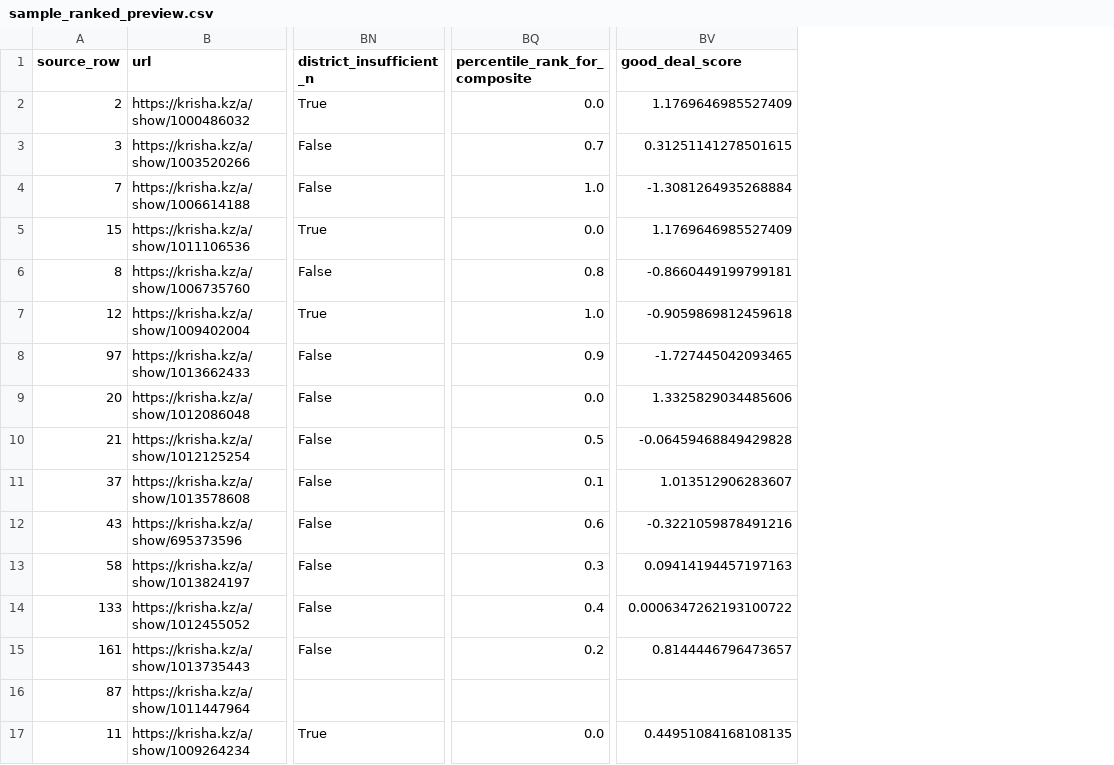
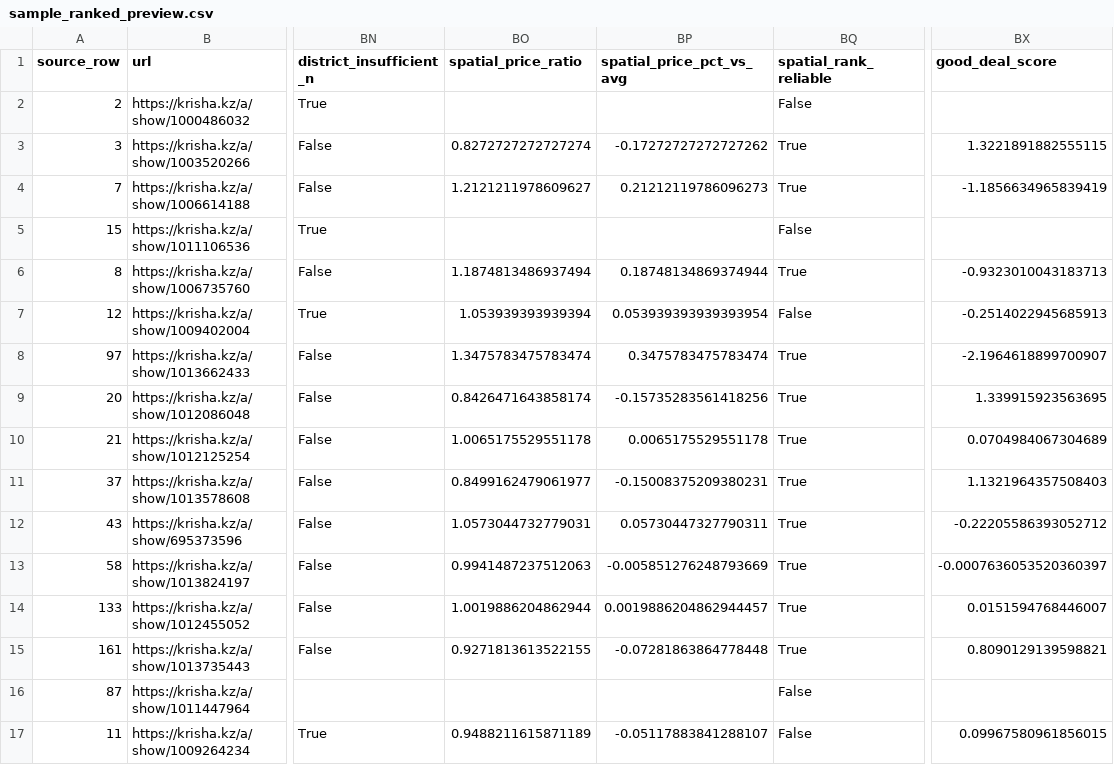
Before and after one commit to selfdeployed/krisha, a CSV file: methodology/samples/sample_ranked_preview.csv, drawn as a sheet; only a part is shown, gaps mark what is left out; removed rows and columns are numbered as before the commit, all else as after; the diff names each change by its address in the sheet, - before the commit and + after, or states it on an @@ line.

```diff
--- a/methodology/samples/sample_ranked_preview.csv
+++ b/methodology/samples/sample_ranked_preview.csv
+column BO (spatial_price_ratio), rows 3-17: 0.8272727272727274 | 1.2121211978609627 |  | 1.1874813486937494 | 1.053939393939394 | 1.3475783475783474 | 0.8426471643858174 | 1.0065175529551178 | 0.8499162479061977 | 1.0573044732779031 | 0.9941487237512063 | 1.0019886204862944 | 0.9271813613522155 |  | 0.9488211615871189
+column BP (spatial_price_pct_vs_avg), rows 3-17: -0.17272727272727262 | 0.21212119786096273 |  | 0.18748134869374944 | 0.053939393939393954 | 0.3475783475783474 | -0.15735283561418256 | 0.0065175529551178 | -0.15008375209380231 | 0.05730447327790311 | -0.005851276248793669 | 0.0019886204862944457 | -0.07281863864778448 |  | -0.05117883841288107
+column BQ (spatial_rank_reliable), rows 2-17: False | True | True | False | True | False | True | True | True | True | True | True | True | True | False | False
-column BQ (percentile_rank_for_composite), rows 2-17: 0.0 | 0.7 | 1.0 | 0.0 | 0.8 | 1.0 | 0.9 | 0.0 | 0.5 | 0.1 | 0.6 | 0.3 | 0.4 | 0.2 |  | 0.0
-BX2 (good_deal_score): 1.1769646985527409
+BX2 (good_deal_score): (empty)
-BX3 (good_deal_score): 0.31251141278501615
+BX3 (good_deal_score): 1.3221891882555115
-BX4 (good_deal_score): -1.3081264935268884
+BX4 (good_deal_score): -1.1856634965839419
-BX5 (good_deal_score): 1.1769646985527409
+BX5 (good_deal_score): (empty)
-BX6 (good_deal_score): -0.8660449199799181
+BX6 (good_deal_score): -0.9323010043183713
-BX7 (good_deal_score): -0.9059869812459618
+BX7 (good_deal_score): -0.2514022945685913
-BX8 (good_deal_score): -1.727445042093465
+BX8 (good_deal_score): -2.1964618899700907
-BX9 (good_deal_score): 1.3325829034485606
+BX9 (good_deal_score): 1.339915923563695
-BX10 (good_deal_score): -0.06459468849429828
+BX10 (good_deal_score): 0.0704984067304689
-BX11 (good_deal_score): 1.013512906283607
+BX11 (good_deal_score): 1.1321964357508403
-BX12 (good_deal_score): -0.3221059878491216
+BX12 (good_deal_score): -0.22205586393052712
-BX13 (good_deal_score): 0.09414194457197163
+BX13 (good_deal_score): -0.0007636053520360397
-BX14 (good_deal_score): 0.0006347262193100722
+BX14 (good_deal_score): 0.0151594768446007
-BX15 (good_deal_score): 0.8144446796473657
+BX15 (good_deal_score): 0.8090129139598821
-BX17 (good_deal_score): 0.44951084168108135
+BX17 (good_deal_score): 0.09967580961856015
```
Also changed, not shown: 21 other files.
